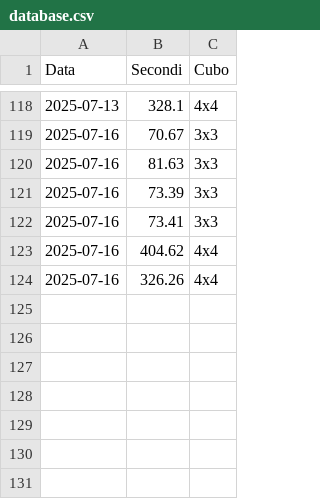
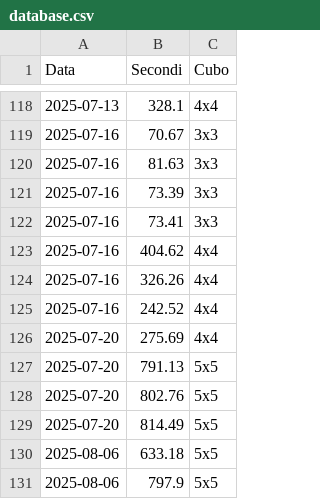
Before and after one commit to gl-alaimo/Timer_cubo_di_Rubik, a CSV file: database.csv, drawn as a sheet; only a part is shown, gaps mark what is left out; the diff names each change by its address in the sheet, - before the commit and + after, or states it on an @@ line.

Commit message:
add solves

```diff
--- a/database.csv
+++ b/database.csv
+row 125: 2025-07-16 | 242.52 | 4x4
+row 126: 2025-07-20 | 275.69 | 4x4
+row 127: 2025-07-20 | 791.13 | 5x5
+row 128: 2025-07-20 | 802.76 | 5x5
+row 129: 2025-07-20 | 814.49 | 5x5
+row 130: 2025-08-06 | 633.18 | 5x5
+row 131: 2025-08-06 | 797.9 | 5x5
```
